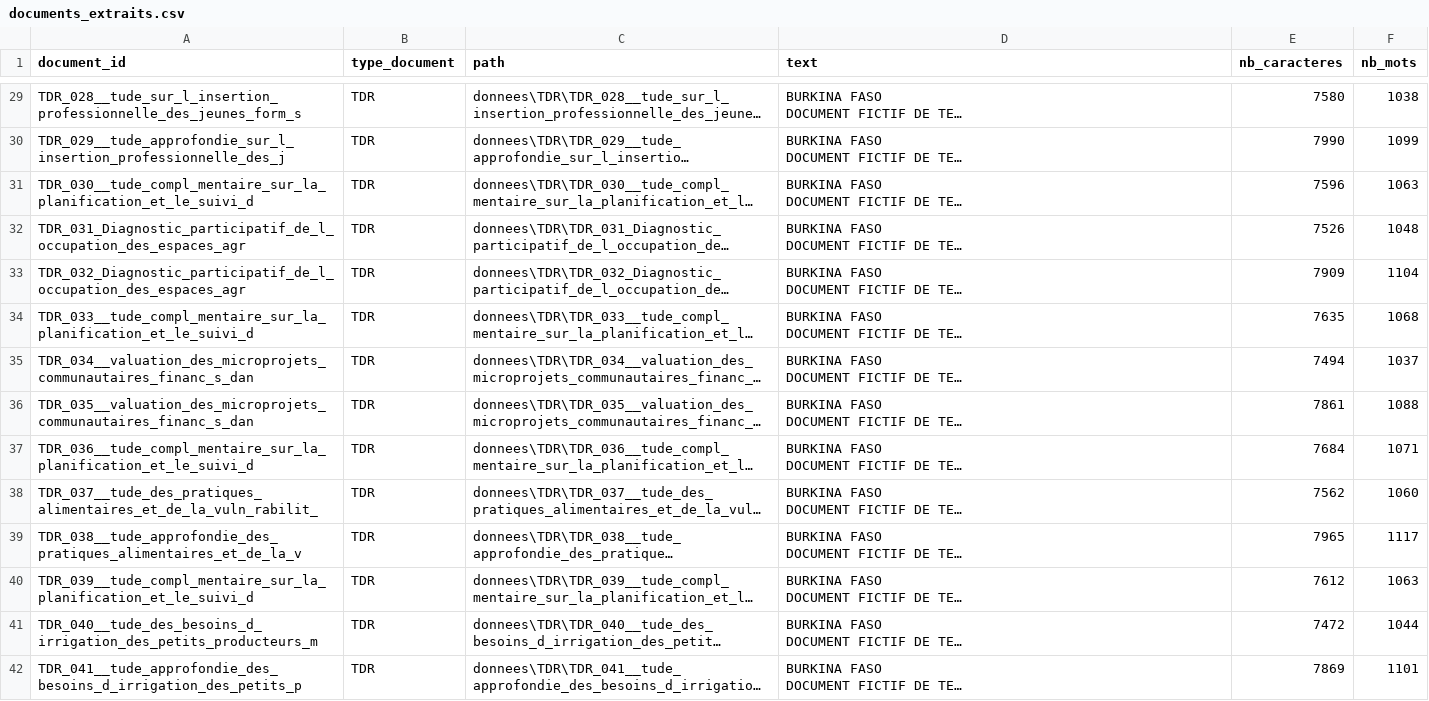
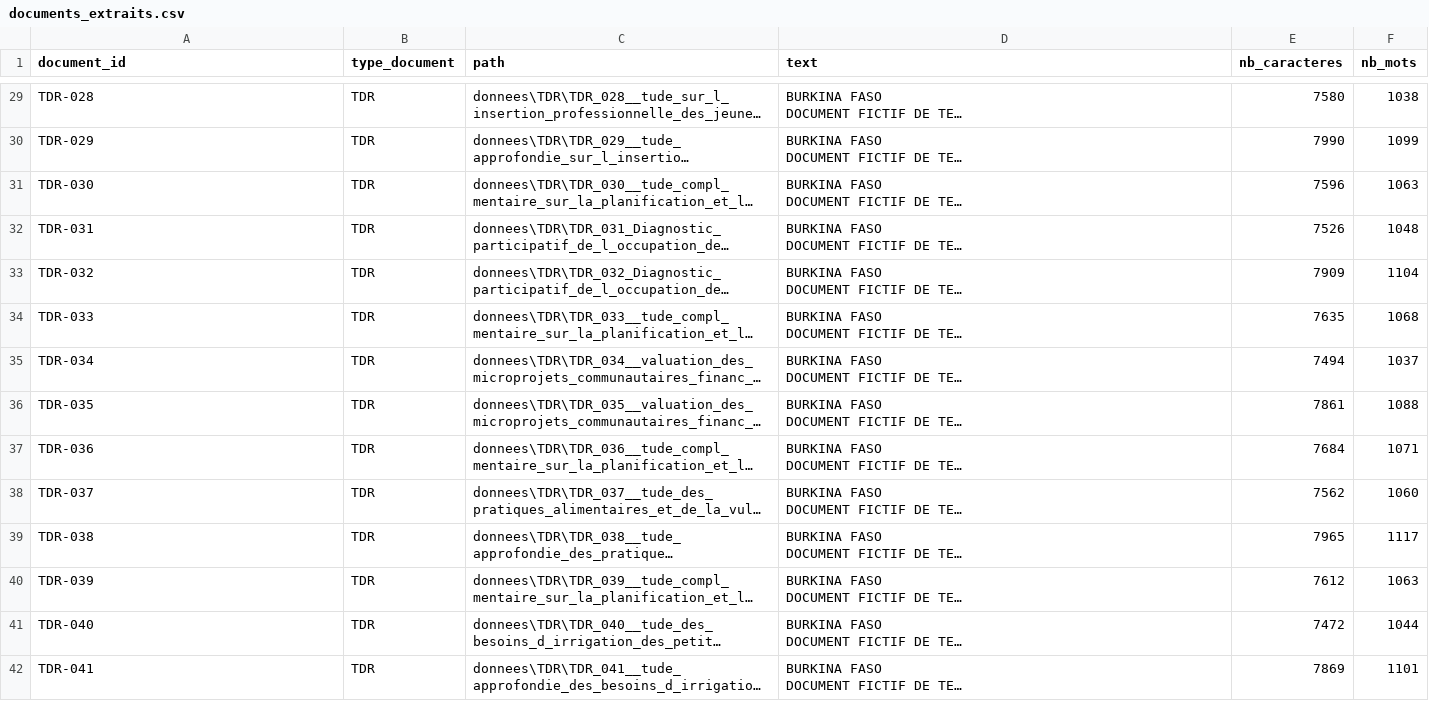
Before and after one commit to ZombreChristian/detecteur_de_plagiat, a CSV file: donnees/documents_extraits.csv, drawn as a sheet; only a part is shown, gaps mark what is left out; long unchanged cells end in …; the diff covers the shown part only; the diff names each change by its address in the sheet, - before the commit and + after, or states it on an @@ line.

Commit message:
insertion des données de fichiers génerer apres execution des scripts

```diff
--- a/donnees/documents_extraits.csv
+++ b/donnees/documents_extraits.csv
-A29 (document_id): TDR_028__tude_sur_l_insertion_professionnelle_des_jeunes_form_s
+A29 (document_id): TDR-028
-A30 (document_id): TDR_029__tude_approfondie_sur_l_insertion_professionnelle_des_j
+A30 (document_id): TDR-029
-A31 (document_id): TDR_030__tude_compl_mentaire_sur_la_planification_et_le_suivi_d
+A31 (document_id): TDR-030
-A32 (document_id): TDR_031_Diagnostic_participatif_de_l_occupation_des_espaces_agr
+A32 (document_id): TDR-031
-A33 (document_id): TDR_032_Diagnostic_participatif_de_l_occupation_des_espaces_agr
+A33 (document_id): TDR-032
-A34 (document_id): TDR_033__tude_compl_mentaire_sur_la_planification_et_le_suivi_d
+A34 (document_id): TDR-033
-A35 (document_id): TDR_034__valuation_des_microprojets_communautaires_financ_s_dan
+A35 (document_id): TDR-034
-A36 (document_id): TDR_035__valuation_des_microprojets_communautaires_financ_s_dan
+A36 (document_id): TDR-035
-A37 (document_id): TDR_036__tude_compl_mentaire_sur_la_planification_et_le_suivi_d
+A37 (document_id): TDR-036
-A38 (document_id): TDR_037__tude_des_pratiques_alimentaires_et_de_la_vuln_rabilit_
+A38 (document_id): TDR-037
-A39 (document_id): TDR_038__tude_approfondie_des_pratiques_alimentaires_et_de_la_v
+A39 (document_id): TDR-038
-A40 (document_id): TDR_039__tude_compl_mentaire_sur_la_planification_et_le_suivi_d
+A40 (document_id): TDR-039
-A41 (document_id): TDR_040__tude_des_besoins_d_irrigation_des_petits_producteurs_m
+A41 (document_id): TDR-040
-A42 (document_id): TDR_041__tude_approfondie_des_besoins_d_irrigation_des_petits_p
+A42 (document_id): TDR-041
```
Also changed, not shown: 166 edited cells elsewhere in this file, donnees/documents_nettoyes.csv, 4 other files.
